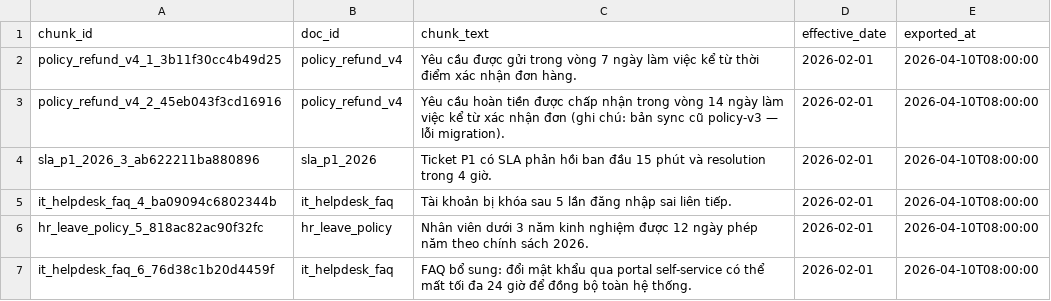
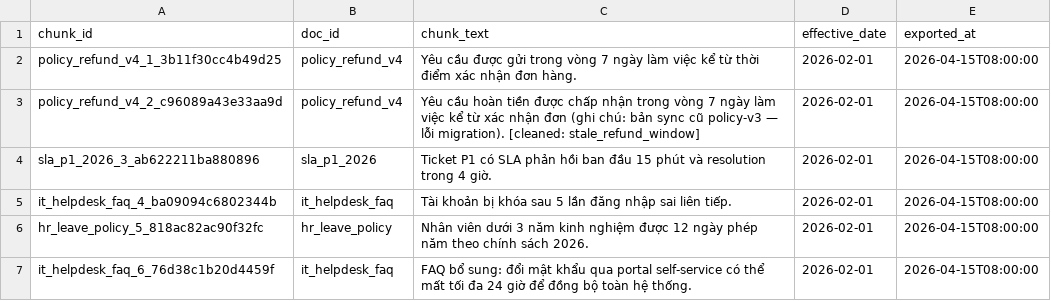
Before and after one commit to phuvo05/Day10-E402-Group06, a CSV file: artifacts/cleaned/cleaned_eval-before.csv, drawn as a sheet.

```diff
--- a/artifacts/cleaned/cleaned_eval-before.csv
+++ b/artifacts/cleaned/cleaned_eval-before.csv
@@ -1,7 +1,7 @@
 chunk_id,doc_id,chunk_text,effective_date,exported_at
-policy_refund_v4_1_3b11f30cc4b49d25,policy_refund_v4,Yêu cầu được gửi trong vòng 7 ngày làm việc kể từ thời điểm xác nhận đơn hàng.,2026-02-01,2026-04-10T08:00:00
-policy_refund_v4_2_45eb043f3cd16916,policy_refund_v4,Yêu cầu hoàn tiền được chấp nhận trong vòng 14 ngày làm việc kể từ xác nhận đơn (ghi chú: bản sync cũ policy-v3 — lỗi migration).,2026-02-01,2026-04-10T08:00:00
-sla_p1_2026_3_ab622211ba880896,sla_p1_2026,Ticket P1 có SLA phản hồi ban đầu 15 phút và resolution trong 4 giờ.,2026-02-01,2026-04-10T08:00:00
-it_helpdesk_faq_4_ba09094c6802344b,it_helpdesk_faq,Tài khoản bị khóa sau 5 lần đăng nhập sai liên tiếp.,2026-02-01,2026-04-10T08:00:00
-hr_leave_policy_5_818ac82ac90f32fc,hr_leave_policy,Nhân viên dưới 3 năm kinh nghiệm được 12 ngày phép năm theo chính sách 2026.,2026-02-01,2026-04-10T08:00:00
-it_helpdesk_faq_6_76d38c1b20d4459f,it_helpdesk_faq,FAQ bổ sung: đổi mật khẩu qua portal self-service có thể mất tối đa 24 giờ để đồng bộ toàn hệ thống.,2026-02-01,2026-04-10T08:00:00
+policy_refund_v4_1_3b11f30cc4b49d25,policy_refund_v4,Yêu cầu được gửi trong vòng 7 ngày làm việc kể từ thời điểm xác nhận đơn hàng.,2026-02-01,2026-04-15T08:00:00
+policy_refund_v4_2_c96089a43e33aa9d,policy_refund_v4,Yêu cầu hoàn tiền được chấp nhận trong vòng 7 ngày làm việc kể từ xác nhận đơn (ghi chú: bản sync cũ policy-v3 — lỗi migration). [cleaned: stale_refund_window],2026-02-01,2026-04-15T08:00:00
+sla_p1_2026_3_ab622211ba880896,sla_p1_2026,Ticket P1 có SLA phản hồi ban đầu 15 phút và resolution trong 4 giờ.,2026-02-01,2026-04-15T08:00:00
+it_helpdesk_faq_4_ba09094c6802344b,it_helpdesk_faq,Tài khoản bị khóa sau 5 lần đăng nhập sai liên tiếp.,2026-02-01,2026-04-15T08:00:00
+hr_leave_policy_5_818ac82ac90f32fc,hr_leave_policy,Nhân viên dưới 3 năm kinh nghiệm được 12 ngày phép năm theo chính sách 2026.,2026-02-01,2026-04-15T08:00:00
+it_helpdesk_faq_6_76d38c1b20d4459f,it_helpdesk_faq,FAQ bổ sung: đổi mật khẩu qua portal self-service có thể mất tối đa 24 giờ để đồng bộ toàn hệ thống.,2026-02-01,2026-04-15T08:00:00
```
Also changed, not shown: artifacts/cleaned/cleaned_eval-after.csv, artifacts/cleaned/cleaned_inject-bad.csv, 19 other files.
